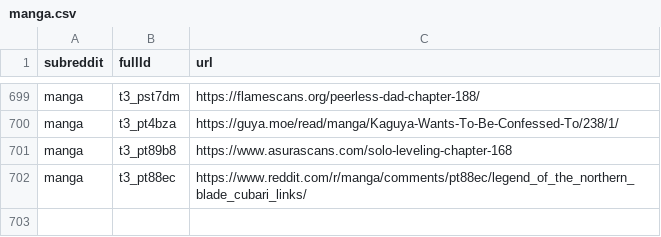
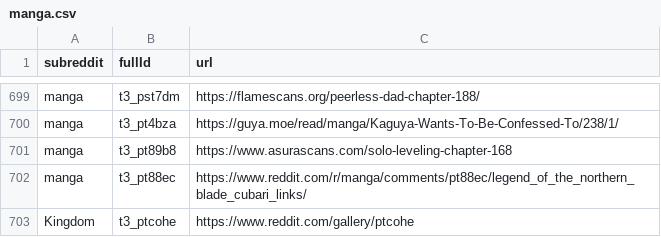
Before and after one commit to dli-invest/finreddit, a CSV file: internal/manga.csv, drawn as a sheet; only a part is shown, gaps mark what is left out.

```diff
--- a/internal/manga.csv
+++ b/internal/manga.csv
@@ -702 +702,2 @@ manga,t3_pt89b8,https://www.asurascans.com/solo-leveling-chapter-168
 manga,t3_pt88ec,https://www.reddit.com/r/manga/comments/pt88ec/legend_of_the_northern_blade_cubari_links/
+Kingdom,t3_ptcohe,https://www.reddit.com/gallery/ptcohe
```
